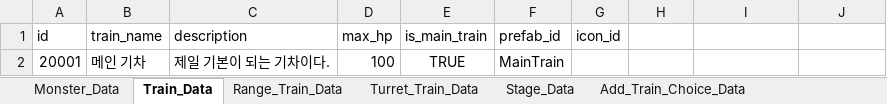
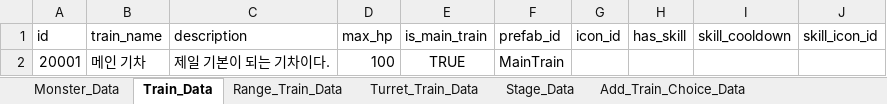
Before and after one commit to cumic06/TrainDefense, an Excel workbook: Assets/02_Resources/Data/TrainDefenseData.xlsx, sheet Train_Data, drawn as a sheet; values as stored, in another font and other column widths than the file's, no borders; the diff names each change by its address in the sheet, - before the commit and + after, or states it on an @@ line.

```diff
--- a/Assets/02_Resources/Data/TrainDefenseData.xlsx (sheet Train_Data)
+++ b/Assets/02_Resources/Data/TrainDefenseData.xlsx (sheet Train_Data)
-H1: (empty)
+H1: has_skill
-I1: (empty)
+I1: skill_cooldown
-J1: (empty)
+J1: skill_icon_id
```
Also changed, not shown: sheet Range_Train_Data, sheet Turret_Train_Data, sheet Range_Train_Upgrade_Data, 2 other files.
